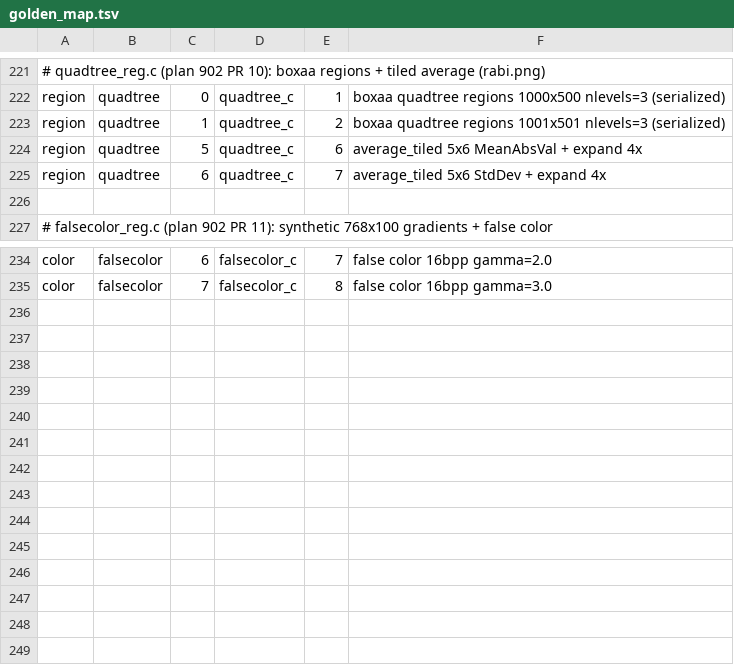
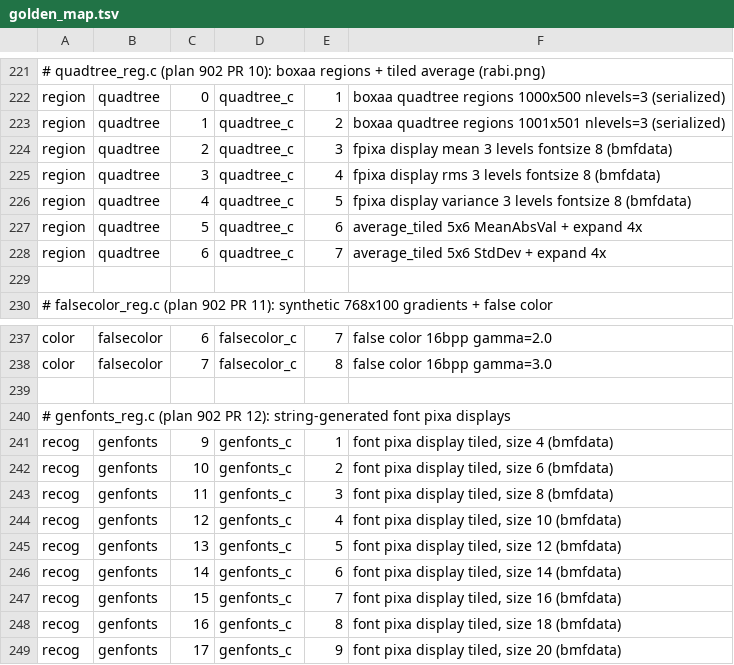
Before and after one commit to tagawa0525/leptonica-rs, a TSV file: scripts/golden_map.tsv, drawn as a sheet; only a part is shown, gaps mark what is left out.

```diff
--- a/scripts/golden_map.tsv
+++ b/scripts/golden_map.tsv
@@ -223,2 +223,5 @@ region	quadtree	0	quadtree_c	1	boxaa quadtree regions 1000x500 nlevels=3 (serial
 region	quadtree	1	quadtree_c	2	boxaa quadtree regions 1001x501 nlevels=3 (serialized)
+region	quadtree	2	quadtree_c	3	fpixa display mean 3 levels fontsize 8 (bmfdata)
+region	quadtree	3	quadtree_c	4	fpixa display rms 3 levels fontsize 8 (bmfdata)
+region	quadtree	4	quadtree_c	5	fpixa display variance 3 levels fontsize 8 (bmfdata)
 region	quadtree	5	quadtree_c	6	average_tiled 5x6 MeanAbsVal + expand 4x
@@ -235 +238,12 @@ color	falsecolor	6	falsecolor_c	7	false color 16bpp gamma=2.0
 color	falsecolor	7	falsecolor_c	8	false color 16bpp gamma=3.0
+
+# genfonts_reg.c (plan 902 PR 12): string-generated font pixa displays
+recog	genfonts	9	genfonts_c	1	font pixa display tiled, size 4 (bmfdata)
+recog	genfonts	10	genfonts_c	2	font pixa display tiled, size 6 (bmfdata)
+recog	genfonts	11	genfonts_c	3	font pixa display tiled, size 8 (bmfdata)
+recog	genfonts	12	genfonts_c	4	font pixa display tiled, size 10 (bmfdata)
+recog	genfonts	13	genfonts_c	5	font pixa display tiled, size 12 (bmfdata)
+recog	genfonts	14	genfonts_c	6	font pixa display tiled, size 14 (bmfdata)
+recog	genfonts	15	genfonts_c	7	font pixa display tiled, size 16 (bmfdata)
+recog	genfonts	16	genfonts_c	8	font pixa display tiled, size 18 (bmfdata)
+recog	genfonts	17	genfonts_c	9	font pixa display tiled, size 20 (bmfdata)
```
Also changed, not shown: 2 other files.
